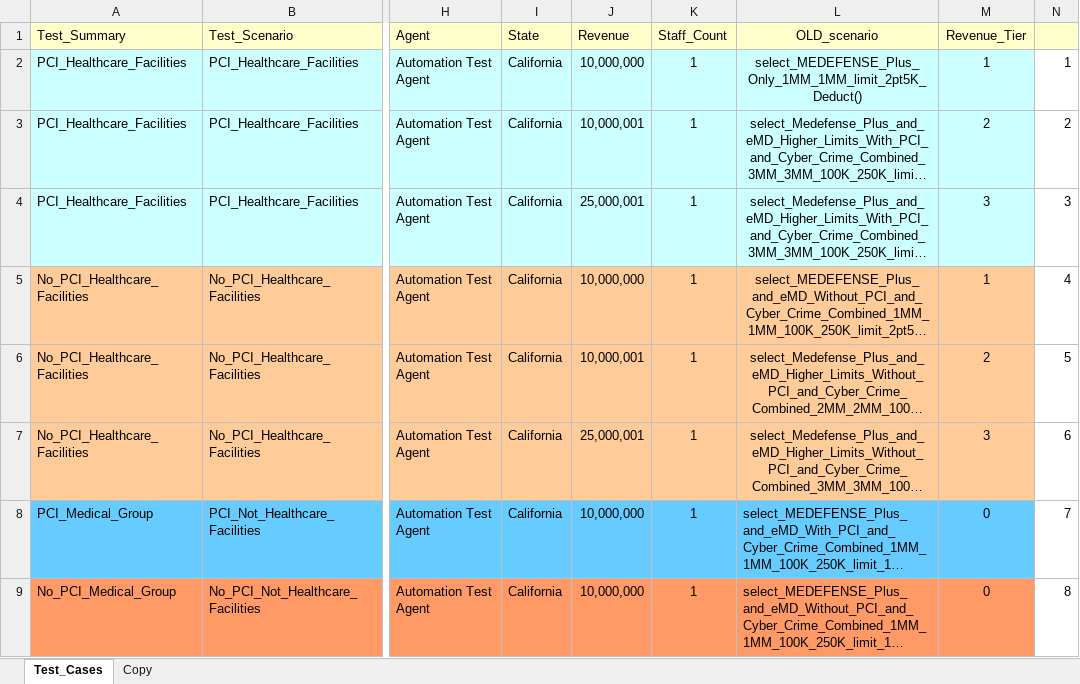
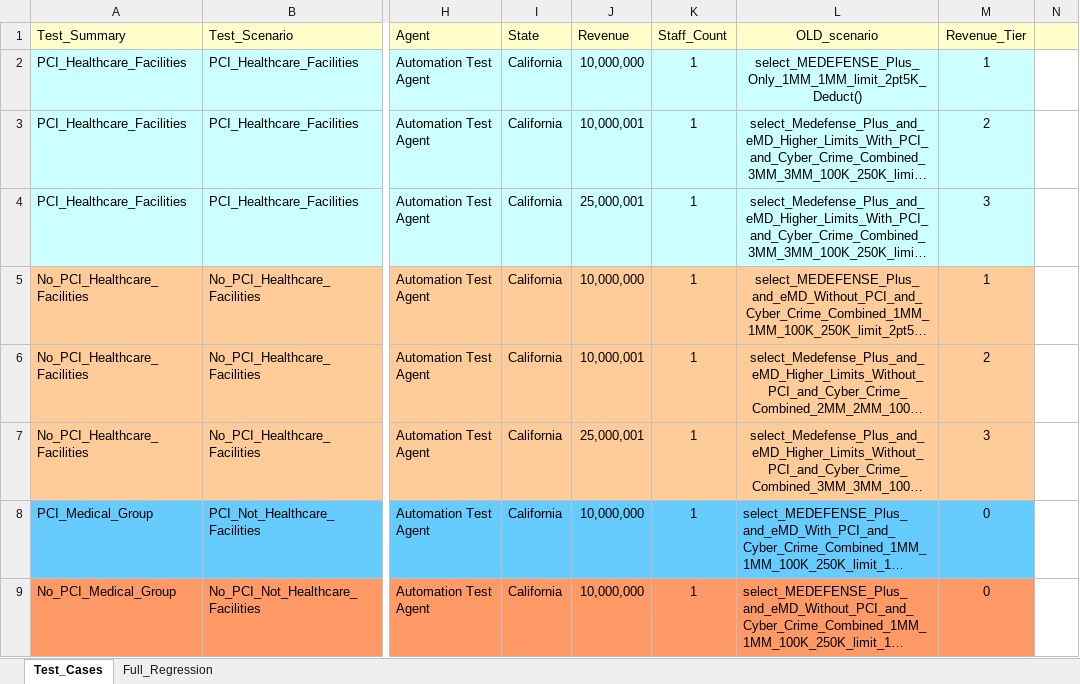
Before and after one commit to kenito2050/Python-Page-Object-Framework-Example, an Excel workbook: utilities/Excel_Sheets/Products/MEDEMD.xlsx, sheet Test_Cases, drawn as a sheet; only a part is shown, gaps mark what is left out; long unchanged cells end in …; values as stored, in another font and other column widths than the file's, no borders; the diff names each change by its address in the sheet, - before the commit and + after, or states it on an @@ line.

Commit message:
Checking in scripts.
Updated MEDEMD Excel spreadsheet

```diff
--- a/utilities/Excel_Sheets/Products/MEDEMD.xlsx (sheet Test_Cases)
+++ b/utilities/Excel_Sheets/Products/MEDEMD.xlsx (sheet Test_Cases)
-sheet tab: Copy
+sheet tab: Full_Regression
-N2: 1
+N2: (empty)
-N3: 2
+N3: (empty)
-N4: 3
+N4: (empty)
-N5: 4
+N5: (empty)
-N6: 5
+N6: (empty)
-N7: 6
+N7: (empty)
-N8: 7
+N8: (empty)
-N9: 8
+N9: (empty)
```
